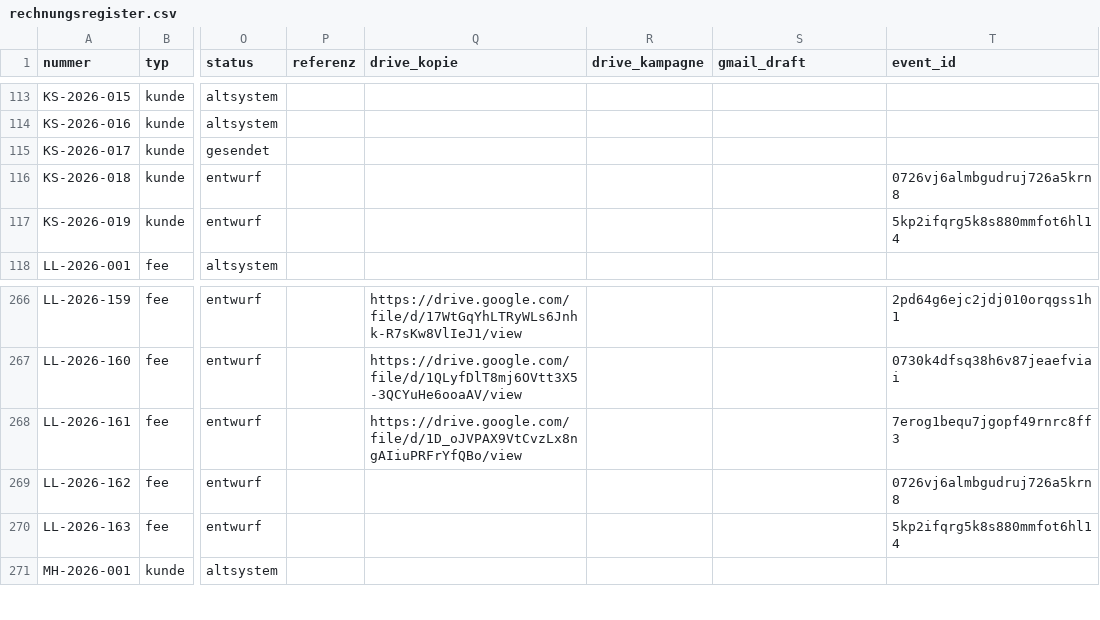
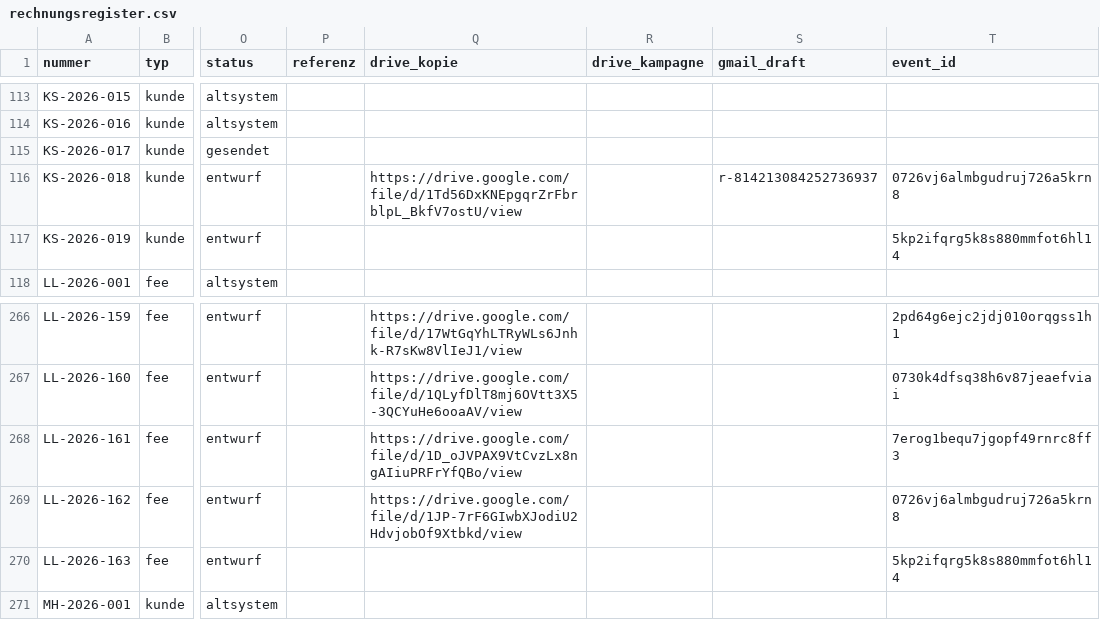
Before and after one commit to joshweber2001ki-maker/LL-Rechnungserstellung, a CSV file: register/rechnungsregister.csv, drawn as a sheet; only a part is shown, gaps mark what is left out; the diff names each change by its address in the sheet, - before the commit and + after, or states it on an @@ line.

```diff
--- a/register/rechnungsregister.csv
+++ b/register/rechnungsregister.csv
-Q116 (drive_kopie): (empty)
+Q116 (drive_kopie): https://drive.google.com/file/d/1Td56DxKNEpgqrZrFbrblpL_BkfV7ostU/view
-S116 (gmail_draft): (empty)
+S116 (gmail_draft): r-814213084252736937
-Q269 (drive_kopie): (empty)
+Q269 (drive_kopie): https://drive.google.com/file/d/1JP-7rF6GIwbXJodiU2HdvjobOf9Xtbkd/view
```
